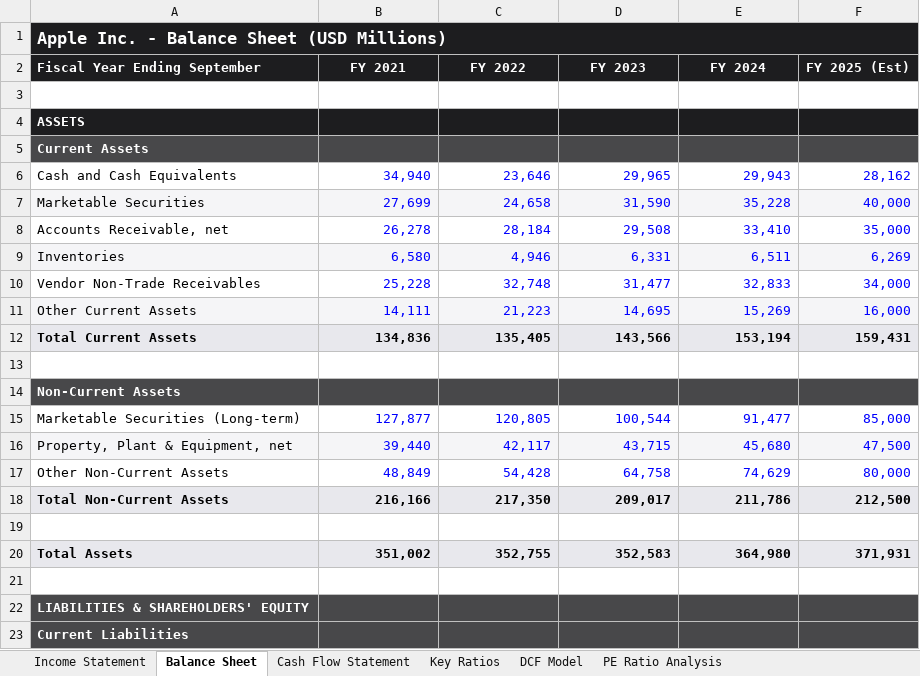
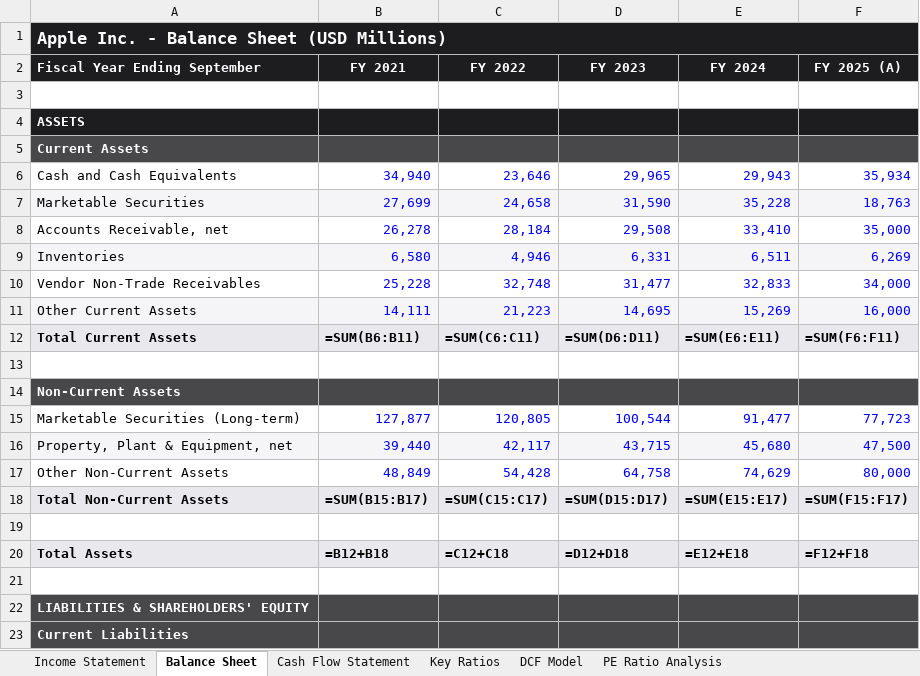
Before and after one commit to debjitmukherjee1/debjitmukherjee1.github.io, an Excel workbook: assets/files/apple-financial-model.xlsx, sheet Balance Sheet, drawn as a sheet; only a part is shown; values as stored, in another font and other column widths than the file's, no borders; formulas without a stored value are shown as written; the diff covers the shown part only; the diff names each change by its address in the sheet, - before the commit and + after, or states it on an @@ line.

```diff
--- a/assets/files/apple-financial-model.xlsx (sheet Balance Sheet)
+++ b/assets/files/apple-financial-model.xlsx (sheet Balance Sheet)
-F2: FY 2025 (Est)
+F2: FY 2025 (A)
-F6 (FY 2025 (A)): 28,162
+F6 (FY 2025 (A)): 35,934
-F7 (FY 2025 (A)): 40,000
+F7 (FY 2025 (A)): 18,763
-B12 (FY 2021): 134,836
+B12 (FY 2021): =SUM(B6:B11)
-C12 (FY 2022): 135,405
+C12 (FY 2022): =SUM(C6:C11)
-D12 (FY 2023): 143,566
+D12 (FY 2023): =SUM(D6:D11)
-E12 (FY 2024): 153,194
+E12 (FY 2024): =SUM(E6:E11)
-F12 (FY 2025 (A)): 159,431
+F12 (FY 2025 (A)): =SUM(F6:F11)
-F15 (FY 2025 (A)): 85,000
+F15 (FY 2025 (A)): 77,723
-B18 (FY 2021): 216,166
+B18 (FY 2021): =SUM(B15:B17)
-C18 (FY 2022): 217,350
+C18 (FY 2022): =SUM(C15:C17)
-D18 (FY 2023): 209,017
+D18 (FY 2023): =SUM(D15:D17)
-E18 (FY 2024): 211,786
+E18 (FY 2024): =SUM(E15:E17)
-F18 (FY 2025 (A)): 212,500
+F18 (FY 2025 (A)): =SUM(F15:F17)
-B20 (FY 2021): 351,002
+B20 (FY 2021): =B12+B18
-C20 (FY 2022): 352,755
+C20 (FY 2022): =C12+C18
-D20 (FY 2023): 352,583
+D20 (FY 2023): =D12+D18
-E20 (FY 2024): 364,980
+E20 (FY 2024): =E12+E18
-F20 (FY 2025 (A)): 371,931
+F20 (FY 2025 (A)): =F12+F18
```
Also changed, not shown: 33 edited cells elsewhere in this sheet, sheet DCF Model, sheet Key Ratios, sheet Income Statement, sheet PE Ratio Analysis, sheet Cash Flow Statement, 1 other file.
